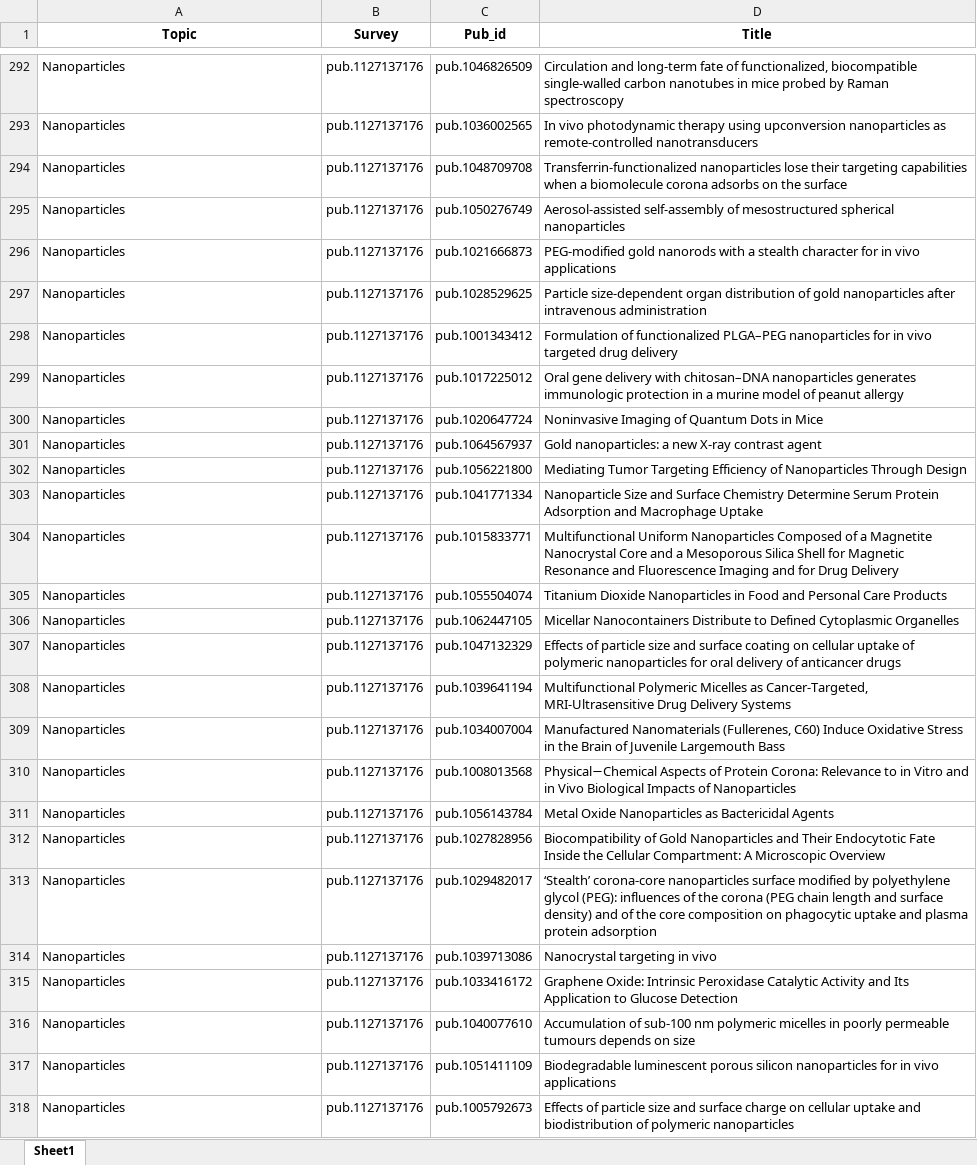
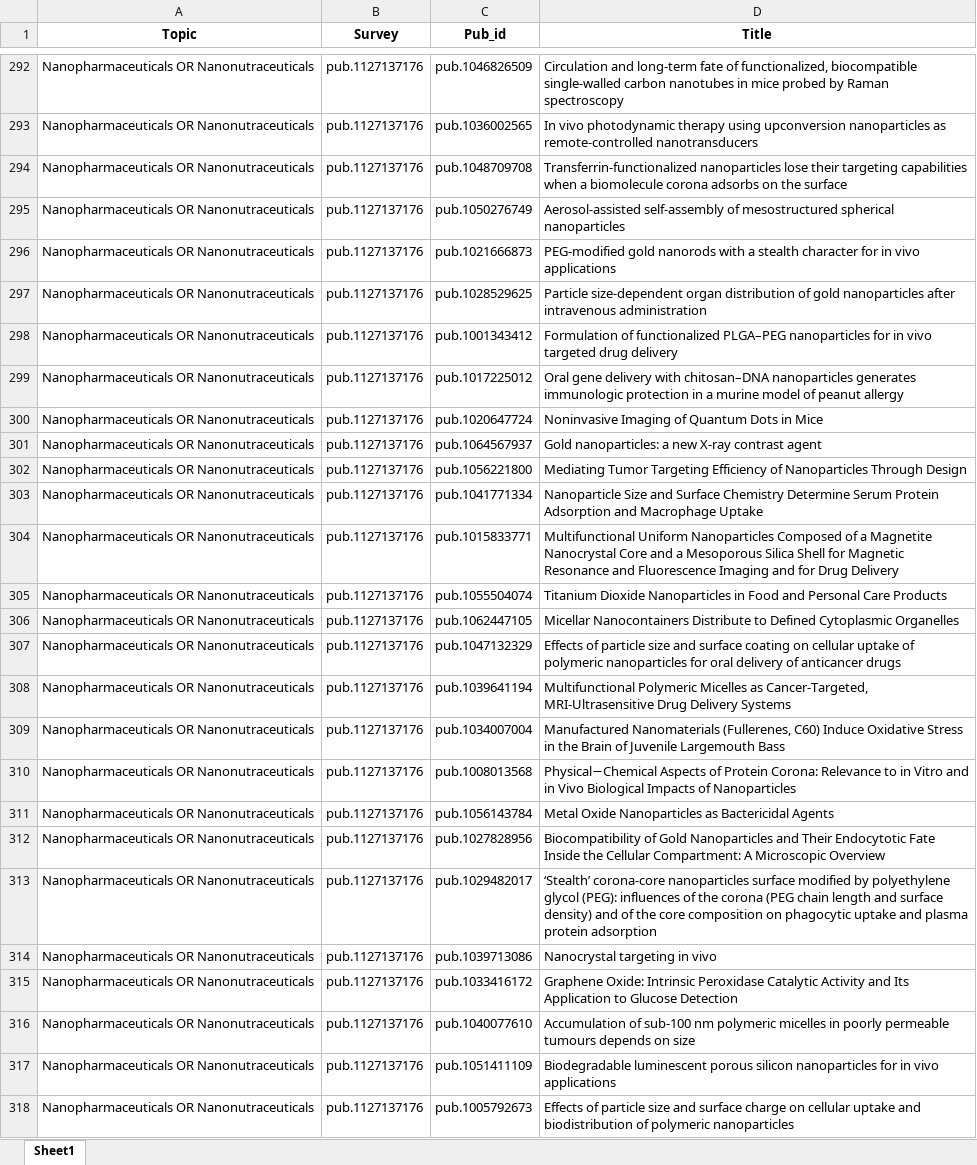
Before and after one commit to Mohammadsaknini/LitQEval, an Excel workbook: data/core_publications.xlsx, sheet Sheet1, drawn as a sheet; only a part is shown, gaps mark what is left out; values as stored, in another font and other column widths than the file's, no borders; the diff covers the shown part only; the diff names each change by its address in the sheet, - before the commit and + after, or states it on an @@ line.

```diff
--- a/data/core_publications.xlsx (sheet Sheet1)
+++ b/data/core_publications.xlsx (sheet Sheet1)
-A292:A318 (Topic): Nanoparticles
+A292:A318 (Topic): Nanopharmaceuticals OR Nanonutraceuticals
```
Also changed, not shown: 73 edited cells elsewhere in this sheet, data/metadata.xlsx, results.xlsx, 2 other files.
